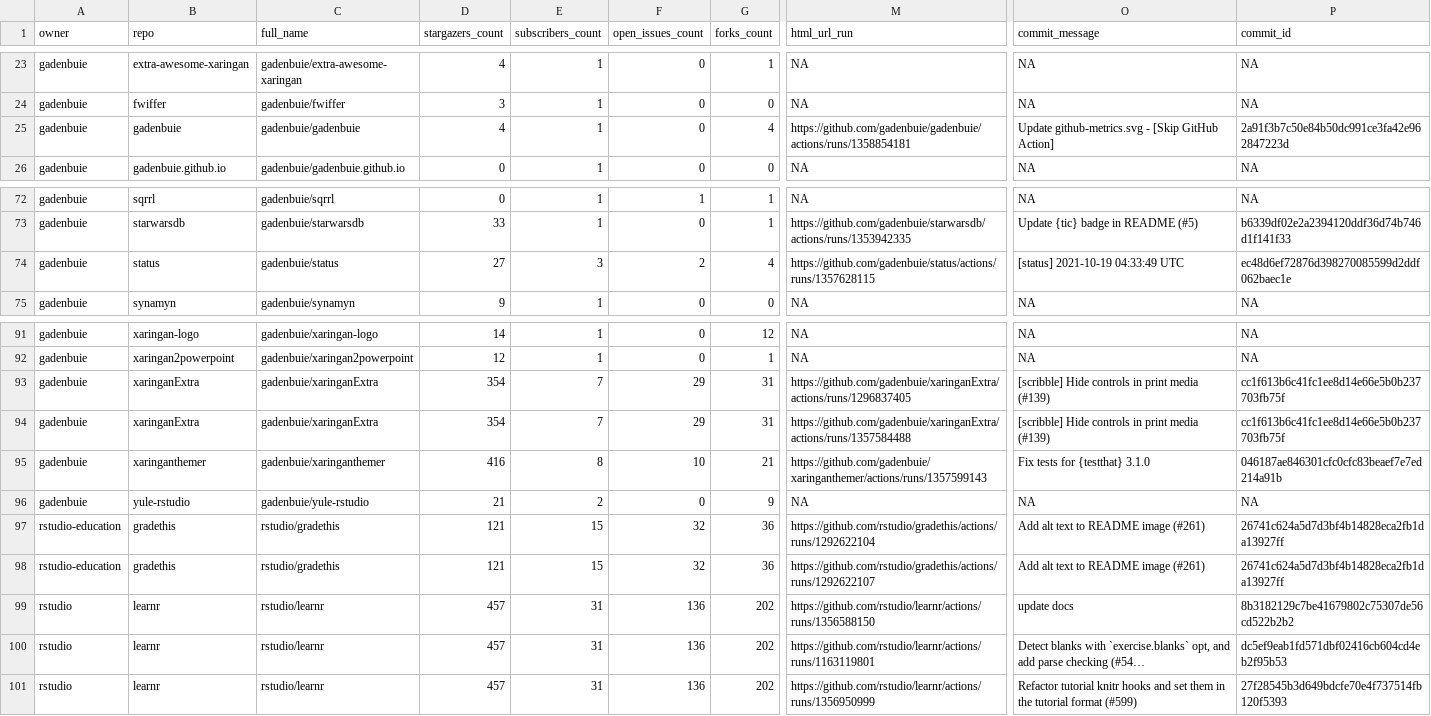
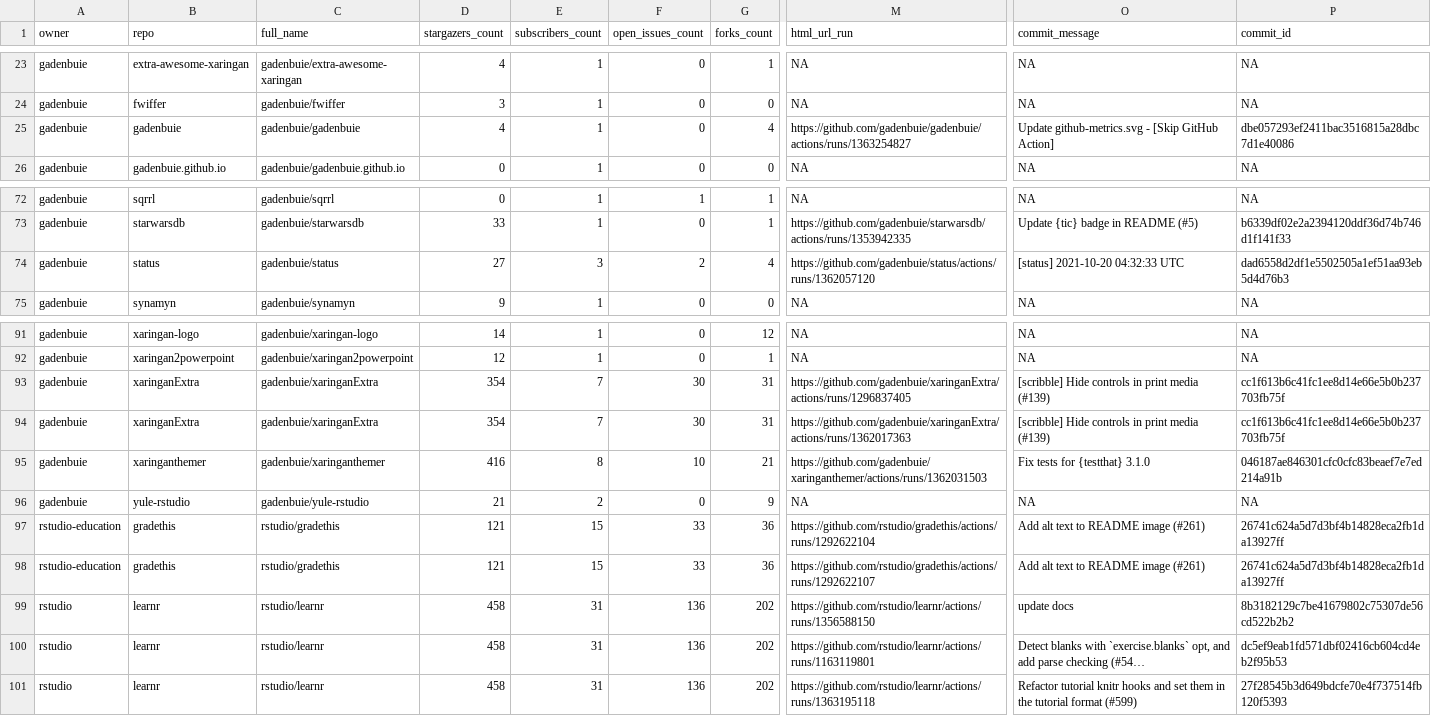
Before and after one commit to andrewcstewart/gha-dashboard, a CSV file: repos.csv, drawn as a sheet; only a part is shown, gaps mark what is left out; long unchanged cells end in …; the diff names each change by its address in the sheet, - before the commit and + after, or states it on an @@ line.

```diff
--- a/repos.csv
+++ b/repos.csv
-M25 (html_url_run): https://github.com/gadenbuie/gadenbuie/actions/runs/1358854181
+M25 (html_url_run): https://github.com/gadenbuie/gadenbuie/actions/runs/1363254827
-P25 (commit_id): 2a91f3b7c50e84b50dc991ce3fa42e962847223d
+P25 (commit_id): dbe057293ef2411bac3516815a28dbc7d1e40086
-M74 (html_url_run): https://github.com/gadenbuie/status/actions/runs/1357628115
+M74 (html_url_run): https://github.com/gadenbuie/status/actions/runs/1362057120
-O74 (commit_message): [status] 2021-10-19 04:33:49 UTC
+O74 (commit_message): [status] 2021-10-20 04:32:33 UTC
-P74 (commit_id): ec48d6ef72876d398270085599d2ddf062baec1e
+P74 (commit_id): dad6558d2df1e5502505a1ef51aa93eb5d4d76b3
-F93:F94 (open_issues_count): 29
+F93:F94 (open_issues_count): 30
-M94 (html_url_run): https://github.com/gadenbuie/xaringanExtra/actions/runs/1357584488
+M94 (html_url_run): https://github.com/gadenbuie/xaringanExtra/actions/runs/1362017363
-M95 (html_url_run): https://github.com/gadenbuie/xaringanthemer/actions/runs/1357599143
+M95 (html_url_run): https://github.com/gadenbuie/xaringanthemer/actions/runs/1362031503
-F97:F98 (open_issues_count): 32
+F97:F98 (open_issues_count): 33
-D99:D101 (stargazers_count): 457
+D99:D101 (stargazers_count): 458
-M101 (html_url_run): https://github.com/rstudio/learnr/actions/runs/1356950999
+M101 (html_url_run): https://github.com/rstudio/learnr/actions/runs/1363195118
```
Also changed, not shown: 1 other file.
